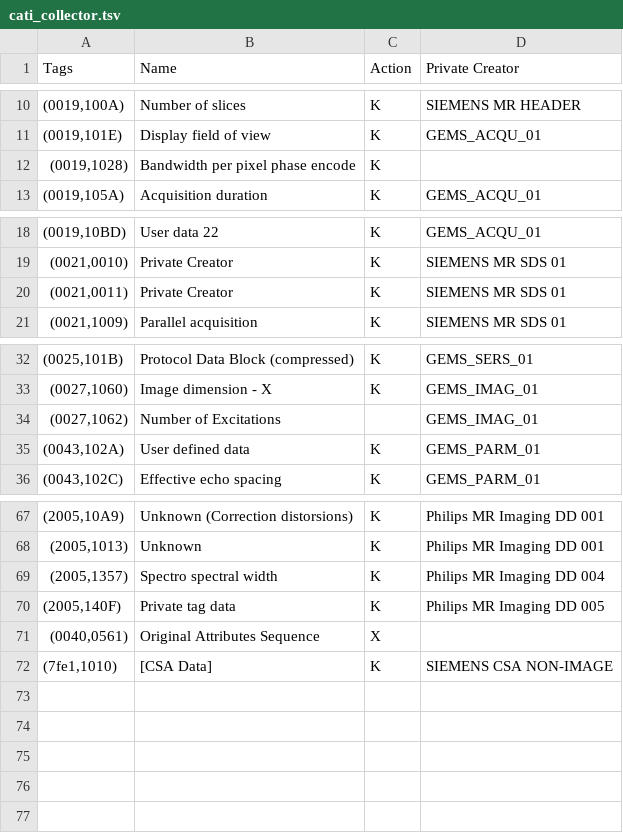
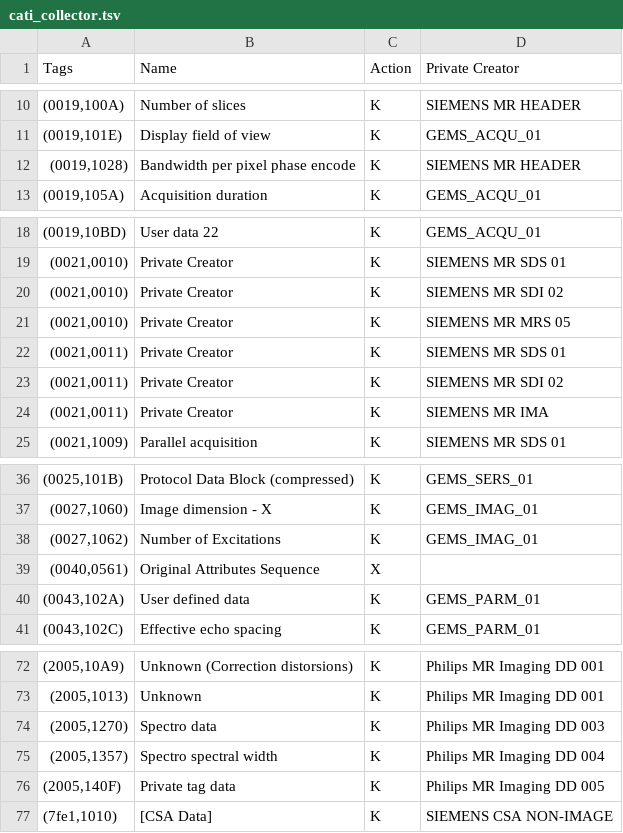
Before and after one commit to cati-neuroimaging/deidentification, a TSV file: deidentification/config/profiles/cati_collector.tsv, drawn as a sheet; only a part is shown, gaps mark what is left out.

Commit message:
Complete profile tags

```diff
--- a/deidentification/config/profiles/cati_collector.tsv
+++ b/deidentification/config/profiles/cati_collector.tsv
@@ -11,3 +11,3 @@ Tags	Name	Action	Private Creator
 (0019,101E)	Display field of view	K	GEMS_ACQU_01
-(0019,1028)	Bandwidth per pixel phase encode	K	
+(0019,1028)	Bandwidth per pixel phase encode	K	SIEMENS MR HEADER
 (0019,105A)	Acquisition duration	K	GEMS_ACQU_01
@@ -19,3 +19,7 @@ Tags	Name	Action	Private Creator
 (0021,0010)	Private Creator	K	SIEMENS MR SDS 01
+(0021,0010)	Private Creator	K	SIEMENS MR SDI 02
+(0021,0010)	Private Creator	K	SIEMENS MR MRS 05
 (0021,0011)	Private Creator	K	SIEMENS MR SDS 01
+(0021,0011)	Private Creator	K	SIEMENS MR SDI 02
+(0021,0011)	Private Creator	K	SIEMENS MR IMA
 (0021,1009)	Parallel acquisition	K	SIEMENS MR SDS 01
@@ -33,3 +37,4 @@ Tags	Name	Action	Private Creator
 (0027,1060)	Image dimension - X	K	GEMS_IMAG_01
-(0027,1062)	Number of Excitations		GEMS_IMAG_01
+(0027,1062)	Number of Excitations	K	GEMS_IMAG_01
+(0040,0561)	Original Attributes Sequence	X	
 (0043,102A)	User defined data	K	GEMS_PARM_01
@@ -68,5 +73,5 @@ Tags	Name	Action	Private Creator
 (2005,1013)	Unknown	K	Philips MR Imaging DD 001
+(2005,1270)	Spectro data	K	Philips MR Imaging DD 003
 (2005,1357)	Spectro spectral width	K	Philips MR Imaging DD 004
 (2005,140F)	Private tag data	K	Philips MR Imaging DD 005
-(0040,0561)	Original Attributes Sequence	X	
 (7fe1,1010)	[CSA Data]	K	SIEMENS CSA NON-IMAGE
```
Also changed, not shown: deidentification/config/profiles/data_sharing.tsv.
